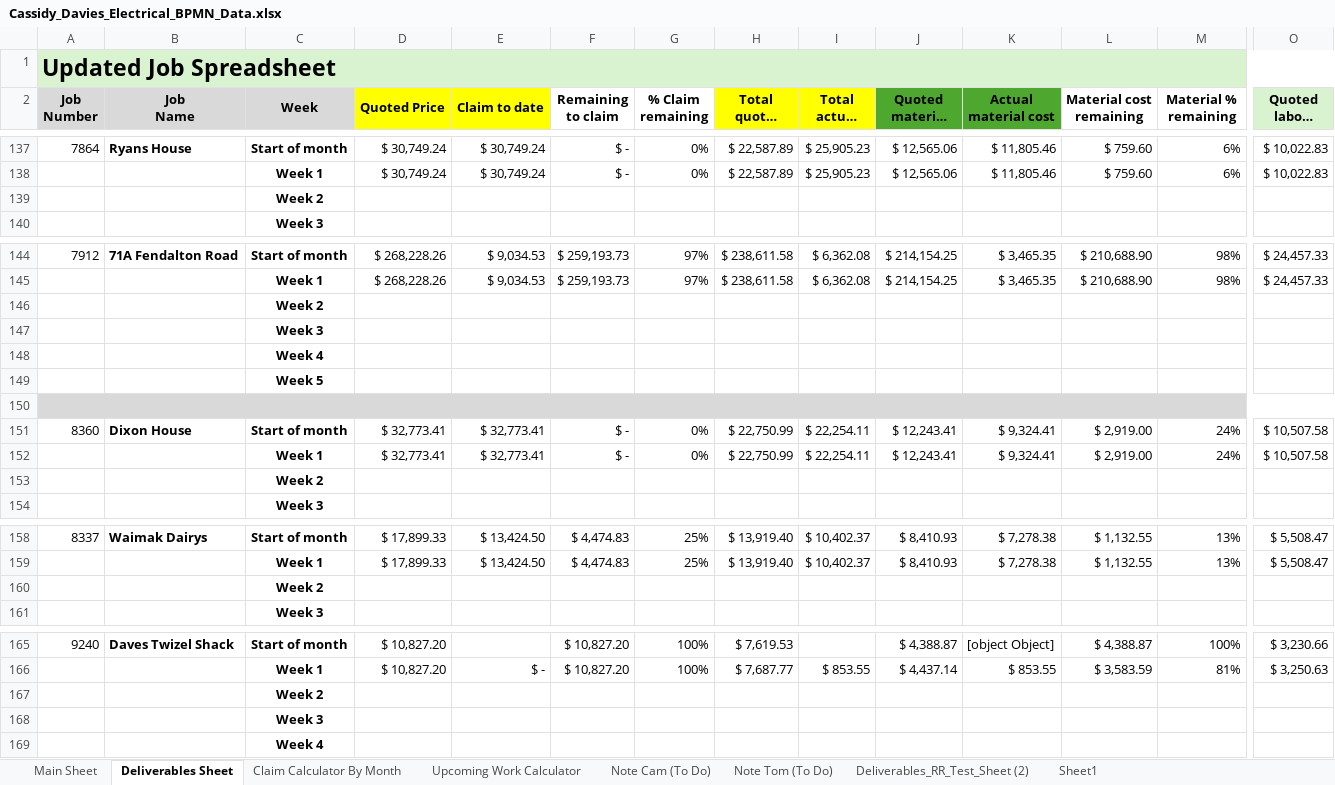
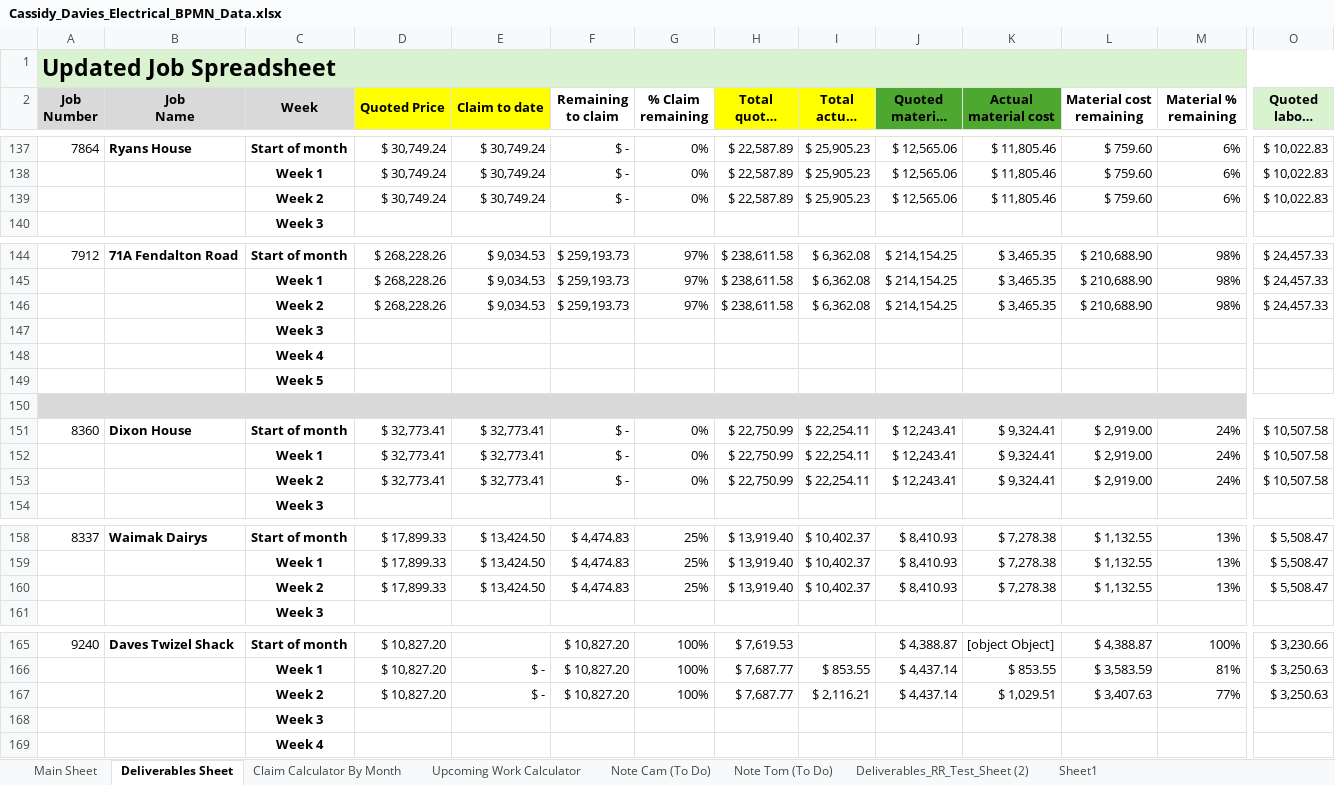
Before and after one commit to felixkwan2901/excel-dashboard, an Excel workbook: public/Cassidy_Davies_Electrical_BPMN_Data.xlsx, sheet Deliverables Sheet, drawn as a sheet; only a part is shown, gaps mark what is left out; long unchanged cells end in …; values as stored, in another font and other column widths than the file's, no borders; conditional formats not drawn; removed rows and columns are numbered as before the commit, all else as after; rows hold the shown columns only; the diff covers the shown part only; the diff names each change by its address in the sheet, - before the commit and + after, or states it on an @@ line.

```diff
--- a/public/Cassidy_Davies_Electrical_BPMN_Data.xlsx (sheet Deliverables Sheet)
+++ b/public/Cassidy_Davies_Electrical_BPMN_Data.xlsx (sheet Deliverables Sheet)
-row 139:  |  | Week 2
+row 139:  |  | Week 2 | $ 30,749.24 | $ 30,749.24 | $ - | 0% | $ 22,587.89 | $ 25,905.23 | $ 12,565.06 | $ 11,805.46 | $ 759.60 | 6% | $ 10,022.83
-row 146:  |  | Week 2
+row 146:  |  | Week 2 | $ 268,228.26 | $ 9,034.53 | $ 259,193.73 | 97% | $ 238,611.58 | $ 6,362.08 | $ 214,154.25 | $ 3,465.35 | $ 210,688.90 | 98% | $ 24,457.33
-row 153:  |  | Week 2
+row 153:  |  | Week 2 | $ 32,773.41 | $ 32,773.41 | $ - | 0% | $ 22,750.99 | $ 22,254.11 | $ 12,243.41 | $ 9,324.41 | $ 2,919.00 | 24% | $ 10,507.58
-row 160:  |  | Week 2
+row 160:  |  | Week 2 | $ 17,899.33 | $ 13,424.50 | $ 4,474.83 | 25% | $ 13,919.40 | $ 10,402.37 | $ 8,410.93 | $ 7,278.38 | $ 1,132.55 | 13% | $ 5,508.47
-row 167:  |  | Week 2
+row 167:  |  | Week 2 | $ 10,827.20 | $ - | $ 10,827.20 | 100% | $ 7,687.77 | $ 2,116.21 | $ 4,437.14 | $ 1,029.51 | $ 3,407.63 | 77% | $ 3,250.63
```
Also changed, not shown: 5 added rows and 5 removed rows elsewhere in this sheet, sheet Claim Calculator By Month, sheet Upcoming Work Calculator, 14 other files.
